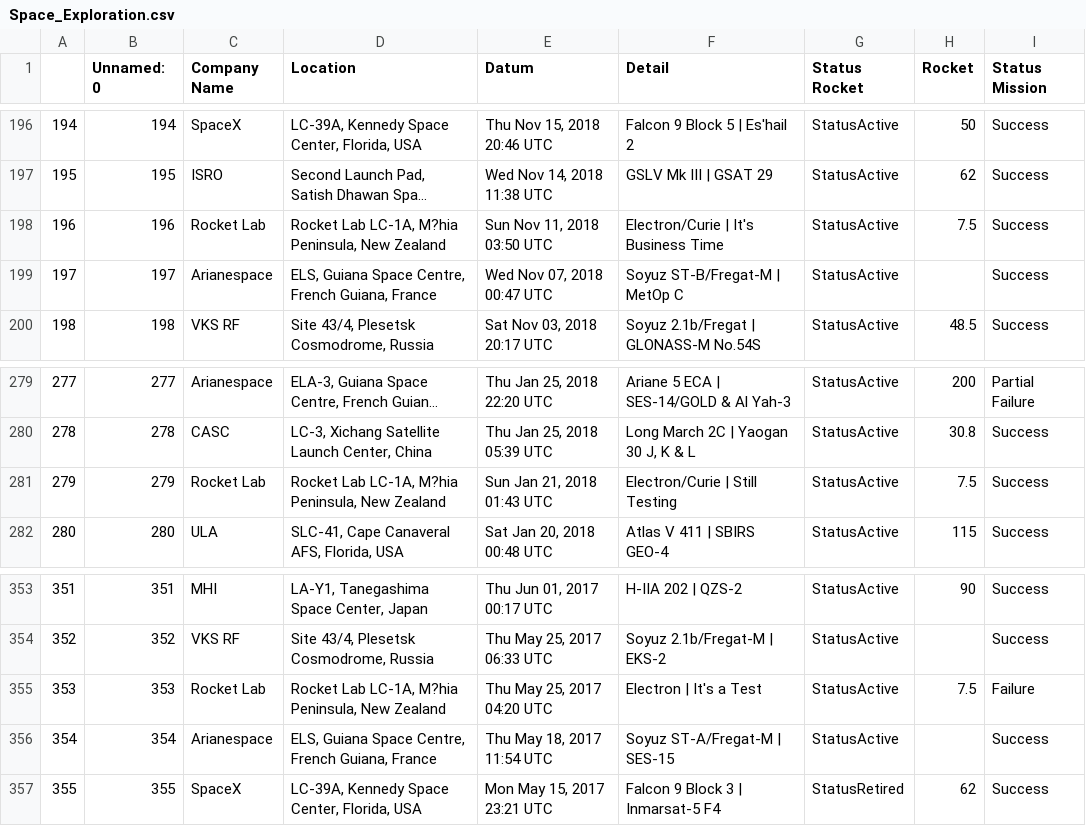
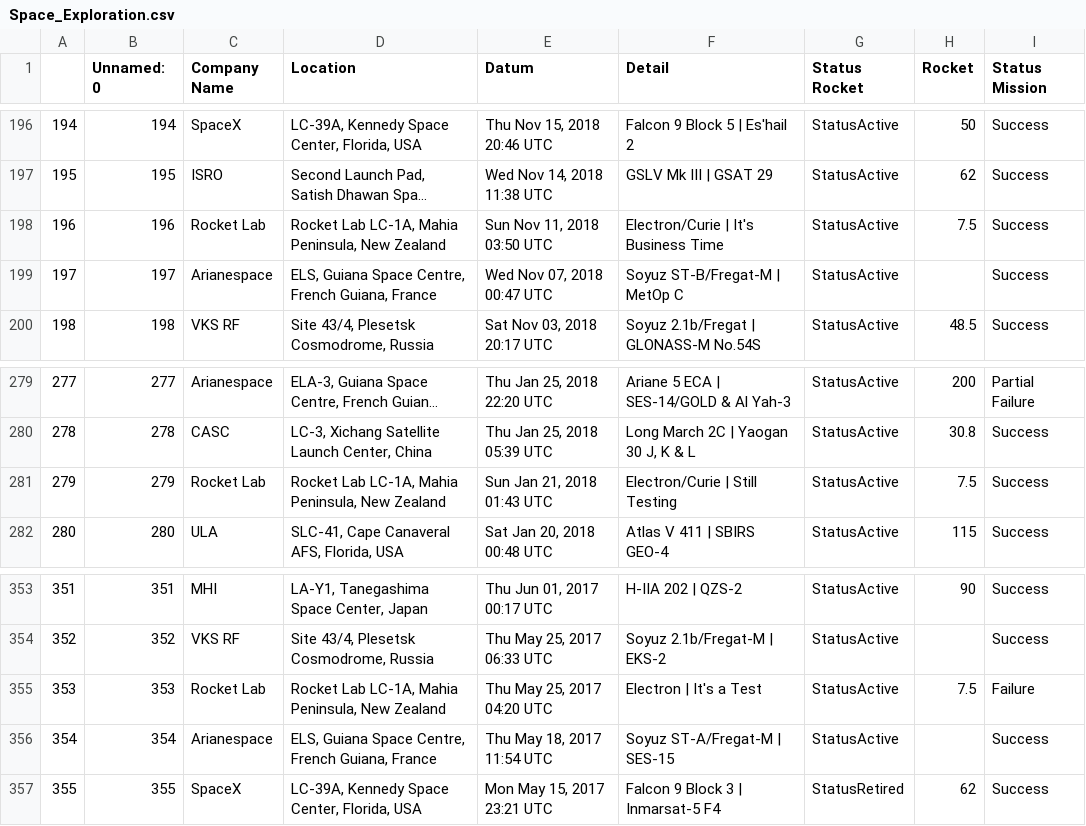
Before and after one commit to debjitpal5040/Space-Exploration, a CSV file: datasets/Space_Exploration.csv, drawn as a sheet; only a part is shown, gaps mark what is left out; long unchanged cells end in …; the diff covers the shown part only; the diff names each change by its address in the sheet, - before the commit and + after, or states it on an @@ line.

```diff
--- a/datasets/Space_Exploration.csv
+++ b/datasets/Space_Exploration.csv
-D198 (Location): …Lab LC-1A, M?hia Peninsula, New…
+D198 (Location): …Lab LC-1A, Mahia Peninsula, New…
-D281 (Location): …Lab LC-1A, M?hia Peninsula, New…
+D281 (Location): …Lab LC-1A, Mahia Peninsula, New…
-D355 (Location): …Lab LC-1A, M?hia Peninsula, New…
+D355 (Location): …Lab LC-1A, Mahia Peninsula, New…
```
Also changed, not shown: 10 edited cells elsewhere in this file, datasets/Space_Exploration_Cleaned.csv, 27 other files.
